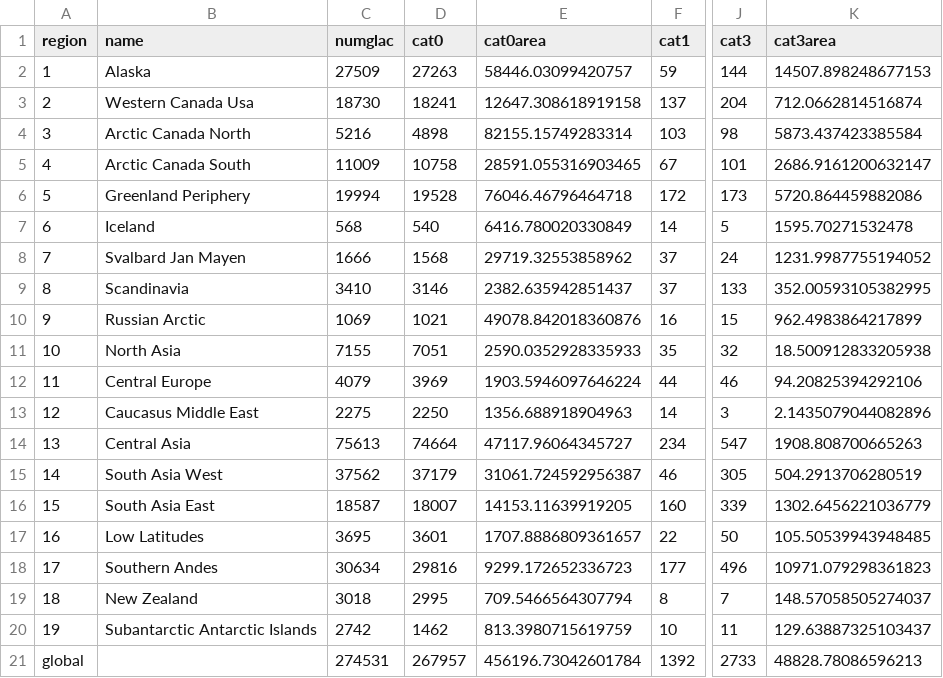
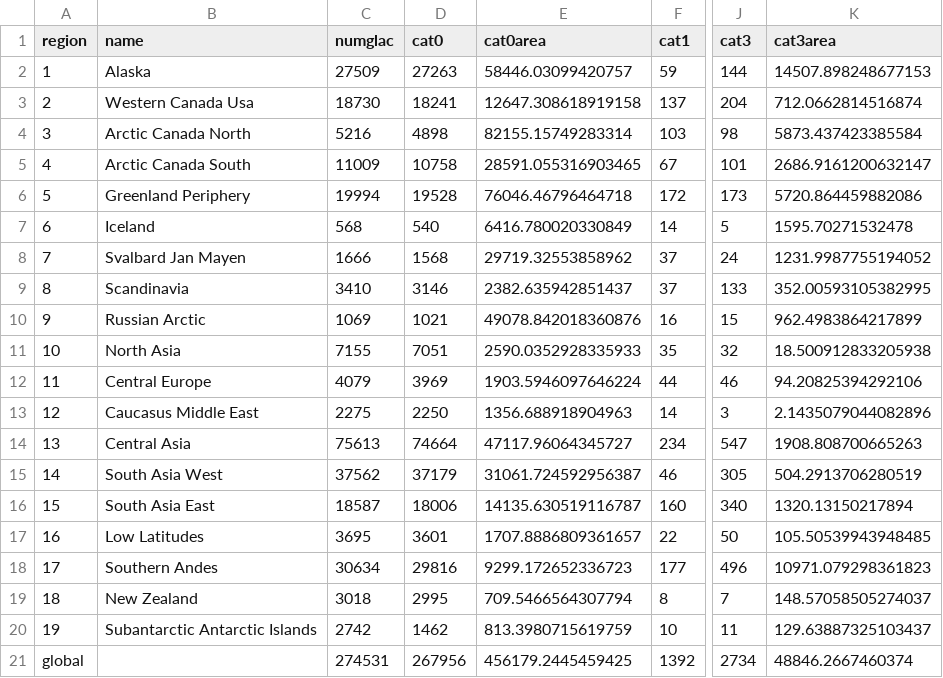
Before and after one commit to GLIMS-RGI/lake_terminating, a CSV file: dataset/regional_summary.csv, drawn as a sheet; only a part is shown, gaps mark what is left out; the diff names each change by its address in the sheet, - before the commit and + after, or states it on an @@ line.

```diff
--- a/dataset/regional_summary.csv
+++ b/dataset/regional_summary.csv
-D16 (cat0): 18007
+D16 (cat0): 18006
-E16 (cat0area): 14153.11639919205
+E16 (cat0area): 14135.630519116787
-J16 (cat3): 339
+J16 (cat3): 340
-K16 (cat3area): 1302.6456221036779
+K16 (cat3area): 1320.13150217894
-D21 (cat0): 267957
+D21 (cat0): 267956
-E21 (cat0area): 456196.73042601784
+E21 (cat0area): 456179.2445459425
-J21 (cat3): 2733
+J21 (cat3): 2734
-K21 (cat3area): 48828.78086596213
+K21 (cat3area): 48846.2667460374
```
Also changed, not shown: 4 other files.
